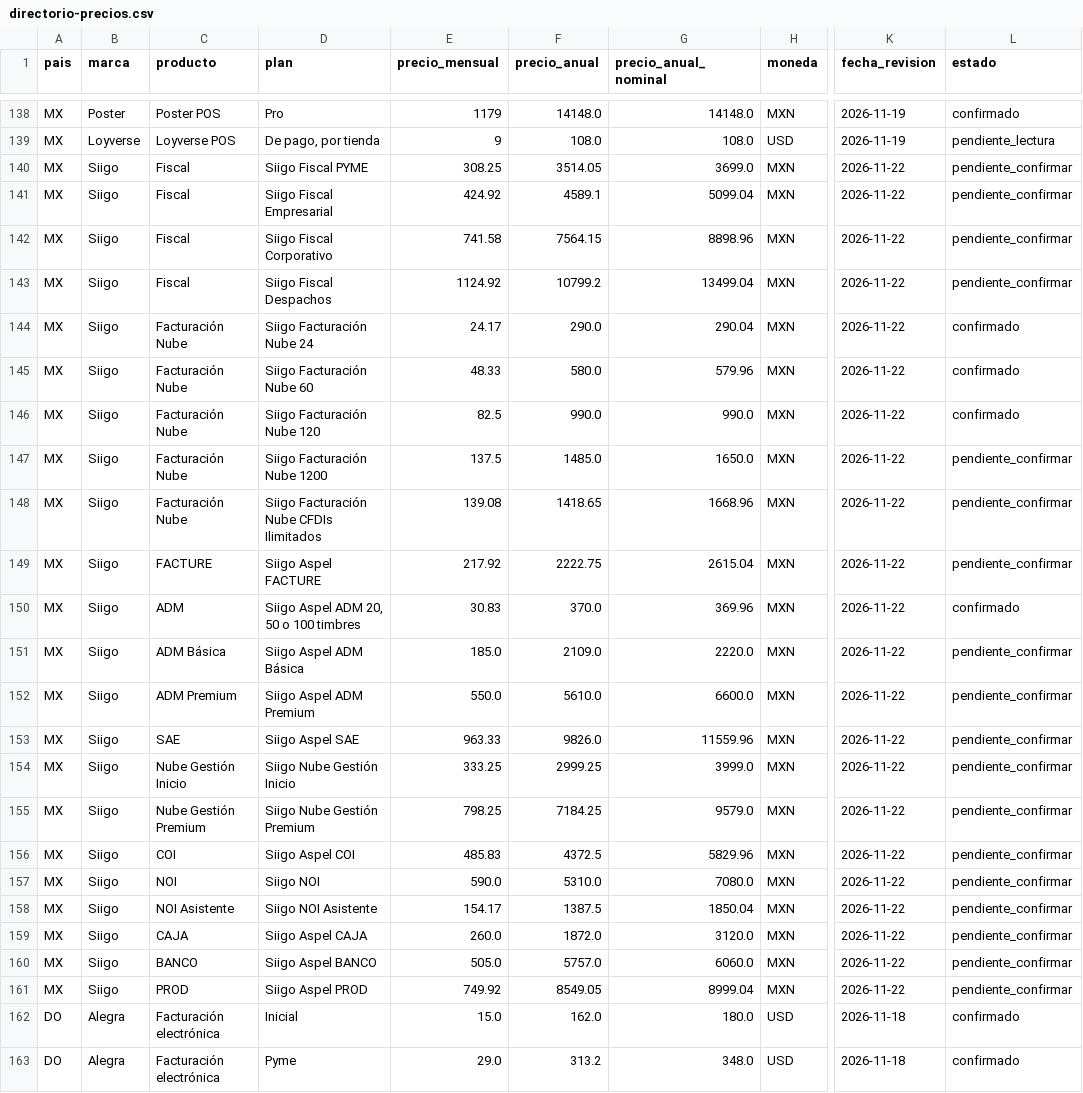
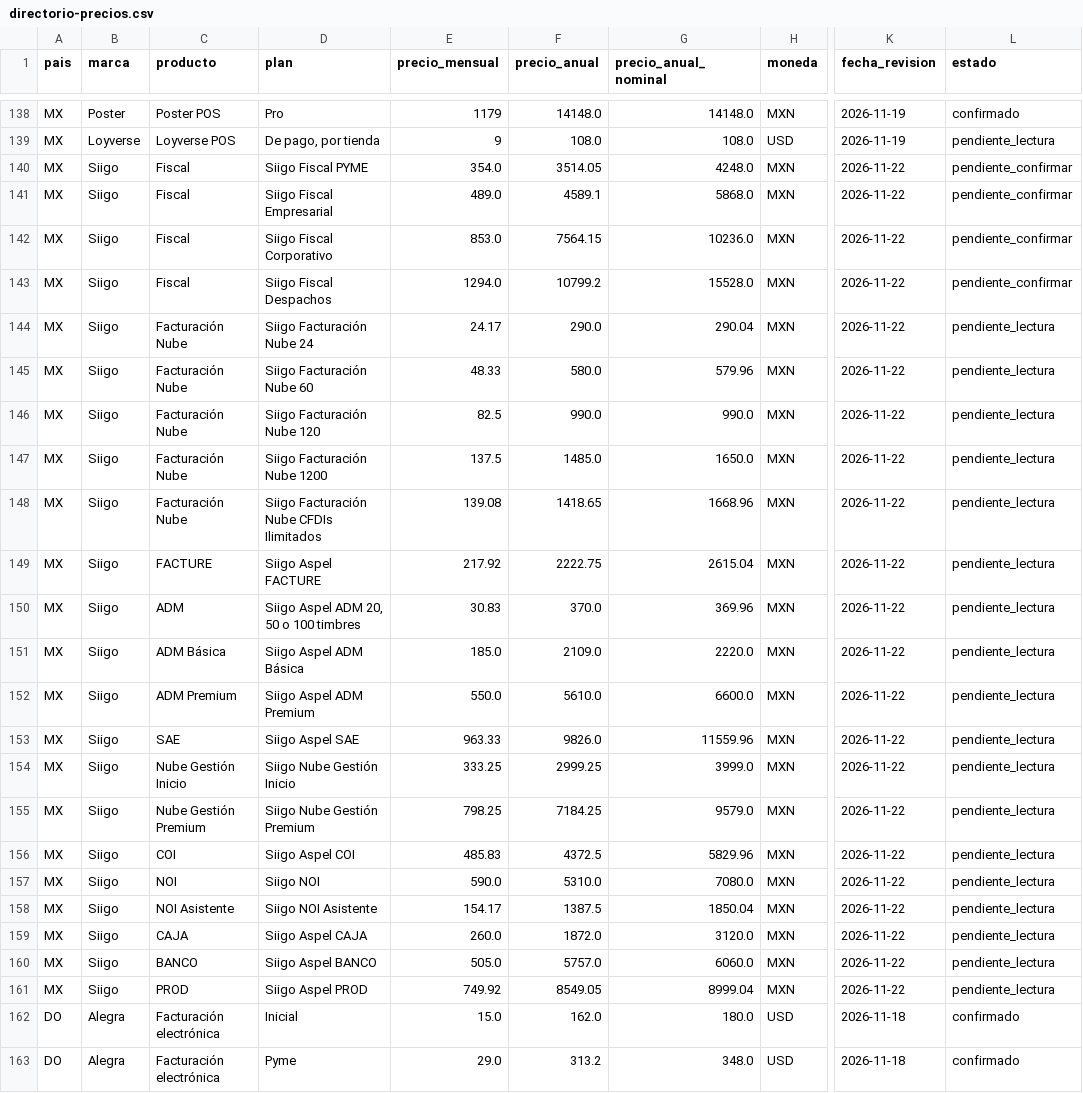
Before and after one commit to sharongrueso-eng/Agente-Programas-de-Contabilidad, a CSV file: vigia/directorio-precios.csv, drawn as a sheet; only a part is shown, gaps mark what is left out; the diff names each change by its address in the sheet, - before the commit and + after, or states it on an @@ line.

Commit message:
fix: el precio mensual de Siigo MX estaba tomado de la pestaña Anual
La página tiene tres pestañas por tarjeta (Mensual, Semestral, Anual). Yo guardaba el «Antes
$X / mes» de la pestaña Anual como si fuera el precio de mes a mes: Siigo Fiscal PYME cuesta
354.00 al mes, no 308.25 (ese es el equivalente mensual de pagar el año completo).

- Los cuatro niveles de Siigo Fiscal quedan verificados en el navegador: 354 / 489 / 853 / 1294
  al mes, con su anual 3.514,05 / 4.589,10 / 7.564,15 / 10.799,20.
- Los otros 18 productos pasan a pendiente_lectura: no se pueden usar como línea base hasta
  leerlos en su pestaña Mensual.
- La prueba de campaña admite ahora pendiente_lectura.

```diff
--- a/vigia/directorio-precios.csv
+++ b/vigia/directorio-precios.csv
-E140 (precio_mensual): 308.25
+E140 (precio_mensual): 354.0
-G140 (precio_anual_nominal): 3699.0
+G140 (precio_anual_nominal): 4248.0
-E141 (precio_mensual): 424.92
+E141 (precio_mensual): 489.0
-G141 (precio_anual_nominal): 5099.04
+G141 (precio_anual_nominal): 5868.0
-E142 (precio_mensual): 741.58
+E142 (precio_mensual): 853.0
-G142 (precio_anual_nominal): 8898.96
+G142 (precio_anual_nominal): 10236.0
-E143 (precio_mensual): 1124.92
+E143 (precio_mensual): 1294.0
-G143 (precio_anual_nominal): 13499.04
+G143 (precio_anual_nominal): 15528.0
-L144:L146 (estado): confirmado
+L144:L146 (estado): pendiente_lectura
-L147:L149 (estado): pendiente_confirmar
+L147:L149 (estado): pendiente_lectura
-L150 (estado): confirmado
+L150 (estado): pendiente_lectura
-L151:L161 (estado): pendiente_confirmar
+L151:L161 (estado): pendiente_lectura
```
Also changed, not shown: 5 other files.
